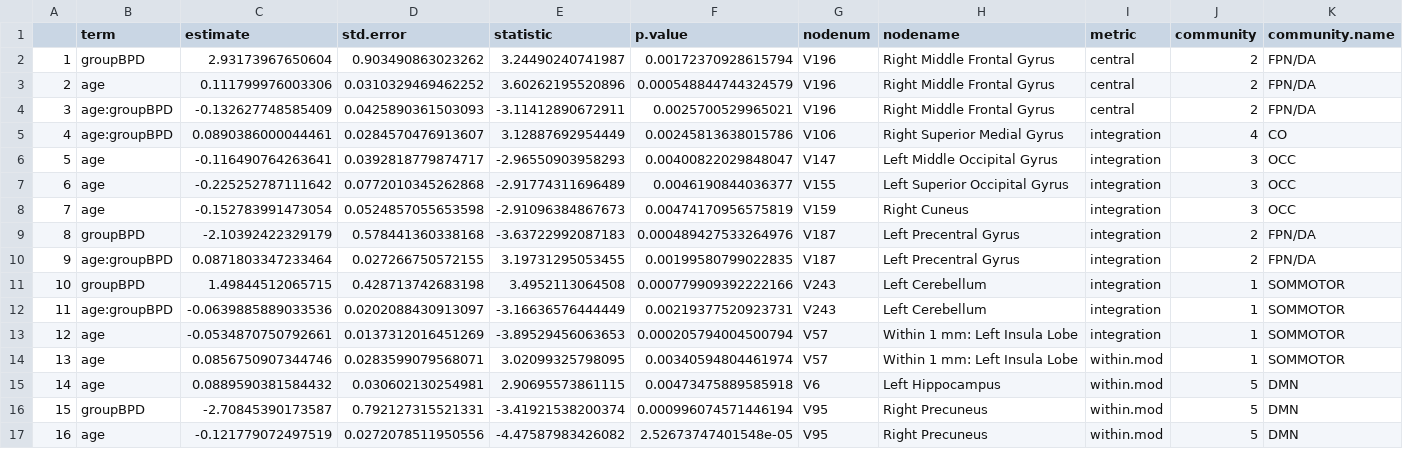
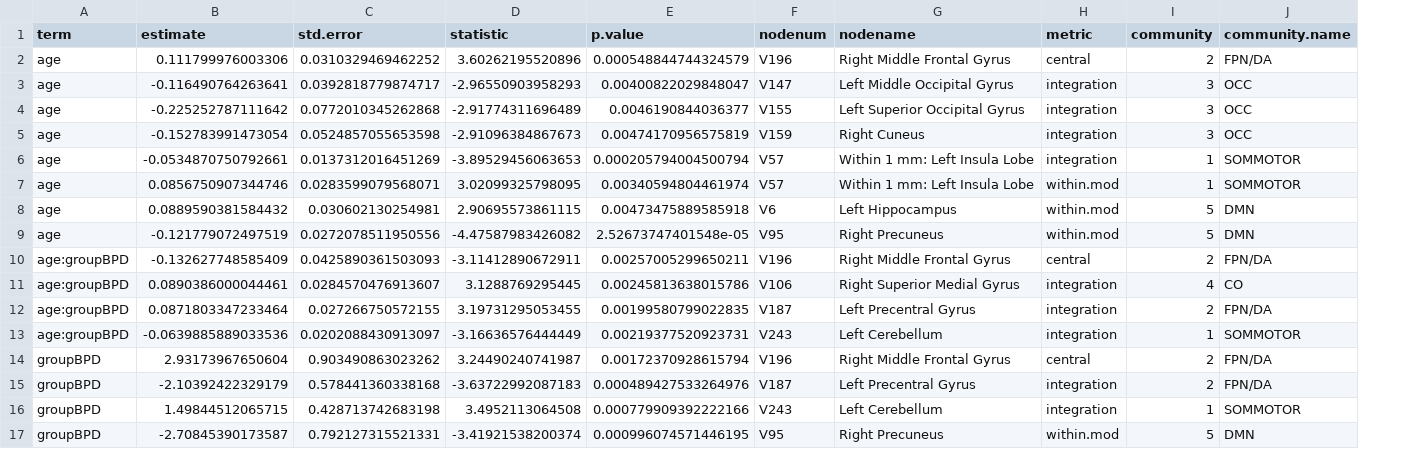
Before and after one commit to UNCDEPENdLab/bpd_rest, a CSV file: output.files/all.siglm.nodal.pca.aroma.ridge.net_partial.csv, drawn as a sheet; removed rows and columns are numbered as before the commit, all else as after; the diff names each change by its address in the sheet, - before the commit and + after, or states it on an @@ line.

```diff
--- a/output.files/all.siglm.nodal.pca.aroma.ridge.net_partial.csv
+++ b/output.files/all.siglm.nodal.pca.aroma.ridge.net_partial.csv
-column A, row 3: 2; rows 6-8: 5 | 6 | 7; rows 13-15: 12 | 13 | 14; row 17: 16
-row 4: 3 | age:groupBPD | -0.132627748585409 | 0.0425890361503093 | -3.11412890672911 | 0.0025700529965021 | V196 | Right Middle Frontal Gyrus | central | 2 | FPN/DA
-row 5: 4 | age:groupBPD | 0.0890386000044461 | 0.0284570476913607 | 3.12887692954449 | 0.00245813638015786 | V106 | Right Superior Medial Gyrus | integration | 4 | CO
-row 16: 15 | groupBPD | -2.70845390173587 | 0.792127315521331 | -3.41921538200374 | 0.000996074571446194 | V95 | Right Precuneus | within.mod | 5 | DMN
+row 10: age:groupBPD | -0.132627748585409 | 0.0425890361503093 | -3.11412890672911 | 0.00257005299650211 | V196 | Right Middle Frontal Gyrus | central | 2 | FPN/DA
+row 11: age:groupBPD | 0.0890386000044461 | 0.0284570476913607 | 3.1288769295445 | 0.00245813638015786 | V106 | Right Superior Medial Gyrus | integration | 4 | CO
@@ row 10 moved to row 12: age:groupBPD @@
@@ row 12 moved to row 13: age:groupBPD @@
@@ row 2 moved to row 14: groupBPD @@
@@ row 9 moved to row 15: groupBPD @@
@@ row 11 moved to row 16: groupBPD @@
+row 17: groupBPD | -2.70845390173587 | 0.792127315521331 | -3.41921538200374 | 0.000996074571446195 | V95 | Right Precuneus | within.mod | 5 | DMN
```
Also changed, not shown: output.files/all.sigttest.nodal.pca.aroma.ridge.net_partial.csv, output.files/all.sigwlelm.nodal.pca.aroma.ridge.net_partial.csv, 5 other files.
